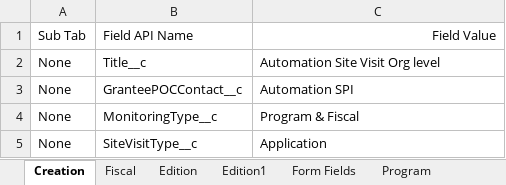
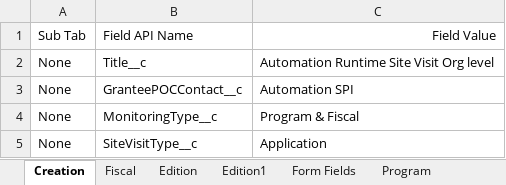
Before and after one commit to DilipHatagale-REISys/govgrants-framework-automation-fw-classic-flows, an Excel workbook: src/main/resources/Organizational_SiteVisit_Field_Values.xlsx, sheet Creation, drawn as a sheet; values as stored, in another font and other column widths than the file's, no borders; the diff names each change by its address in the sheet, - before the commit and + after, or states it on an @@ line.

```diff
--- a/src/main/resources/Organizational_SiteVisit_Field_Values.xlsx (sheet Creation)
+++ b/src/main/resources/Organizational_SiteVisit_Field_Values.xlsx (sheet Creation)
-C2: Automation Site Visit Org level
+C2: Automation Runtime Site Visit Org level
```
Also changed, not shown: src/main/resources/InternalContact_Field_Values.xlsx, src/main/resources/Organizational_DeskReview_Field_Values.xlsx, 12 other files.
